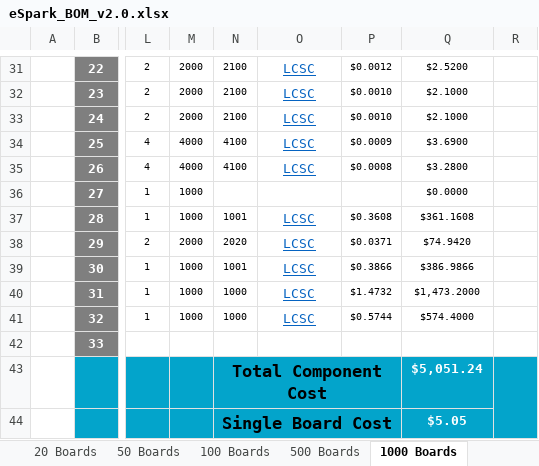
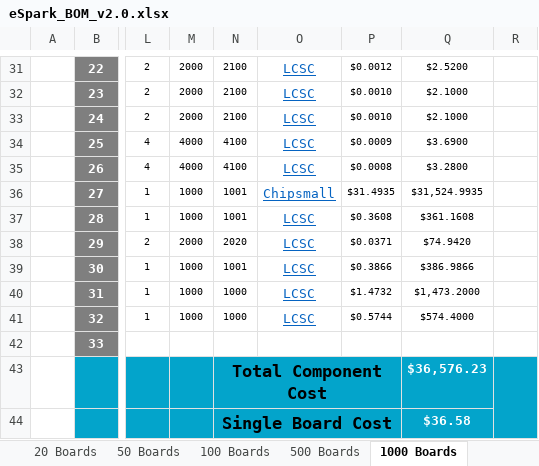
Before and after one commit to eSpark-Backup/chrisbyrd-esp32iotproduct, an Excel workbook: Design Files/LTE-Module-v2.0/BOM/eSpark_BOM_v2.0.xlsx, sheet 1000 Boards, drawn as a sheet; only a part is shown, gaps mark what is left out; values as stored, in another font and other column widths than the file's, no borders; charts and pictures not drawn; the diff names each change by its address in the sheet, - before the commit and + after, or states it on an @@ line.

```diff
--- a/Design Files/LTE-Module-v2.0/BOM/eSpark_BOM_v2.0.xlsx (sheet 1000 Boards)
+++ b/Design Files/LTE-Module-v2.0/BOM/eSpark_BOM_v2.0.xlsx (sheet 1000 Boards)
-N36: (empty)
+N36: 1001
-O36: (empty)
+O36: Chipsmall
-P36: (empty)
+P36: $31.4935
-Q36: $0.0000
+Q36: $31,524.9935
-Q43: $5,051.24
+Q43: $36,576.23
-Q44: $5.05
+Q44: $36.58
```
Also changed, not shown: sheet 5 Boards, sheet 100 Boards, sheet 500 Boards, sheet 20 Boards, sheet 50 Boards.
